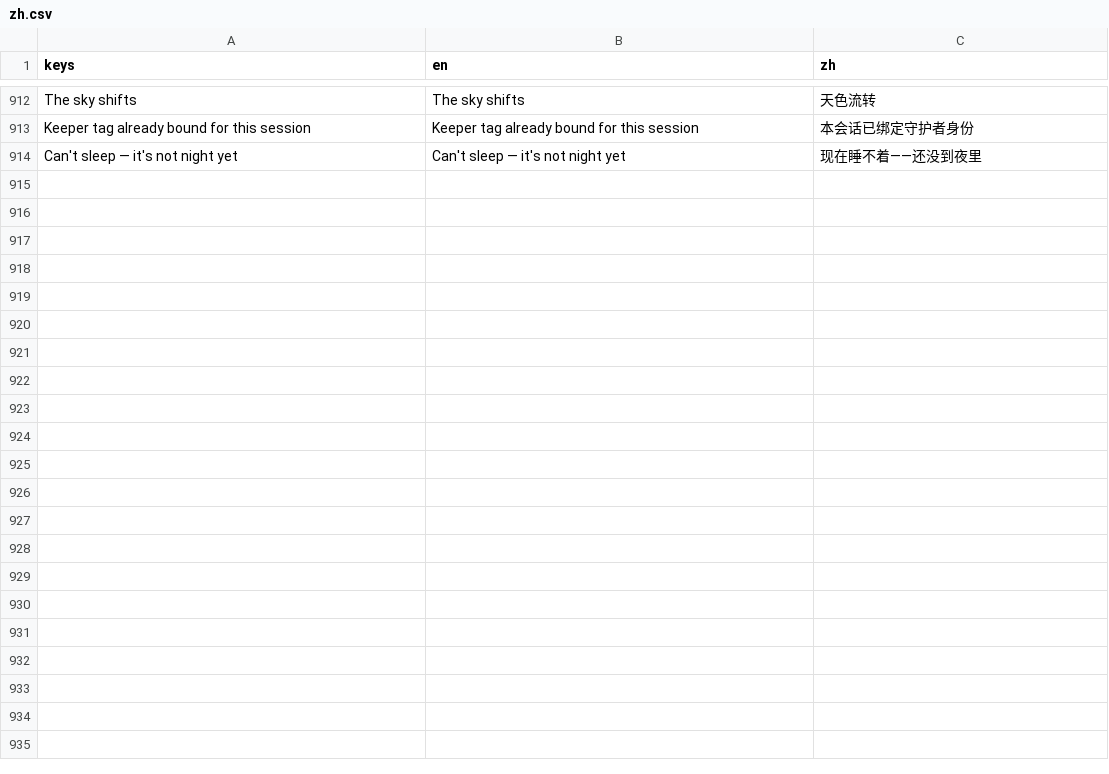
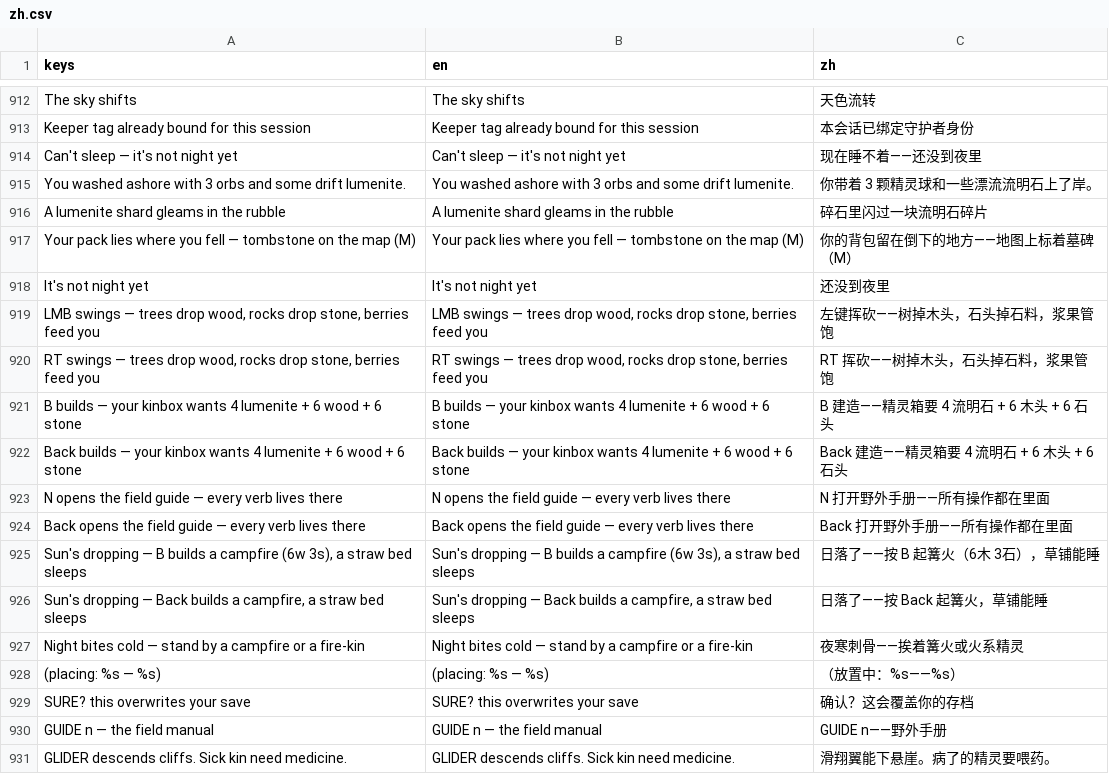
Before and after one commit to biggameking/PLG, a CSV file: locale/zh.csv, drawn as a sheet; only a part is shown, gaps mark what is left out.

```diff
--- a/locale/zh.csv
+++ b/locale/zh.csv
@@ -914 +914,18 @@ Keeper tag already bound for this session,Keeper tag already bound for this sess
 Can't sleep — it's not night yet,Can't sleep — it's not night yet,现在睡不着——还没到夜里
+You washed ashore with 3 orbs and some drift lumenite.,You washed ashore with 3 orbs and some drift lumenite.,你带着 3 颗精灵球和一些漂流流明石上了岸。
+A lumenite shard gleams in the rubble,A lumenite shard gleams in the rubble,碎石里闪过一块流明石碎片
+Your pack lies where you fell — tombstone on the map (M),Your pack lies where you fell — tombstone on the map (M),你的背包留在倒下的地方——地图上标着墓碑（M）
+It's not night yet,It's not night yet,还没到夜里
+"LMB swings — trees drop wood, rocks drop stone, berries feed you","LMB swings — trees drop wood, rocks drop stone, berries feed you",左键挥砍——树掉木头，石头掉石料，浆果管饱
+"RT swings — trees drop wood, rocks drop stone, berries feed you","RT swings — trees drop wood, rocks drop stone, berries feed you",RT 挥砍——树掉木头，石头掉石料，浆果管饱
+B builds — your kinbox wants 4 lumenite + 6 wood + 6 stone,B builds — your kinbox wants 4 lumenite + 6 wood + 6 stone,B 建造——精灵箱要 4 流明石 + 6 木头 + 6 石头
+Back builds — your kinbox wants 4 lumenite + 6 wood + 6 stone,Back builds — your kinbox wants 4 lumenite + 6 wood + 6 stone,Back 建造——精灵箱要 4 流明石 + 6 木头 + 6 石头
+N opens the field guide — every verb lives there,N opens the field guide — every verb lives there,N 打开野外手册——所有操作都在里面
+Back opens the field guide — every verb lives there,Back opens the field guide — every verb lives there,Back 打开野外手册——所有操作都在里面
+"Sun's dropping — B builds a campfire (6w 3s), a straw bed sleeps","Sun's dropping — B builds a campfire (6w 3s), a straw bed sleeps",日落了——按 B 起篝火（6木 3石），草铺能睡
+"Sun's dropping — Back builds a campfire, a straw bed sleeps","Sun's dropping — Back builds a campfire, a straw bed sleeps",日落了——按 Back 起篝火，草铺能睡
+Night bites cold — stand by a campfire or a fire-kin,Night bites cold — stand by a campfire or a fire-kin,夜寒刺骨——挨着篝火或火系精灵
+  (placing: %s — %s),  (placing: %s — %s),  （放置中：%s——%s）
+SURE? this overwrites your save,SURE? this overwrites your save,确认？这会覆盖你的存档
+GUIDE n — the field manual,GUIDE n — the field manual,GUIDE n——野外手册
+GLIDER descends cliffs. Sick kin need medicine.,GLIDER descends cliffs. Sick kin need medicine.,滑翔翼能下悬崖。病了的精灵要喂药。
```
Also changed, not shown: 7 other files.
